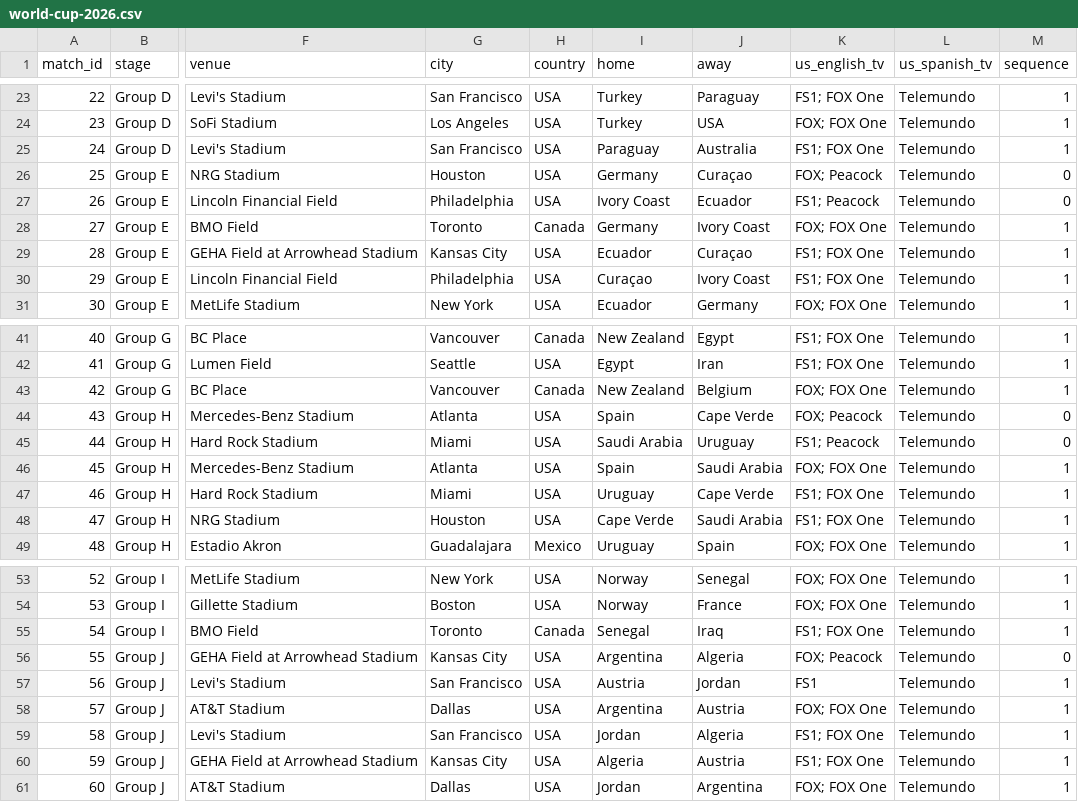
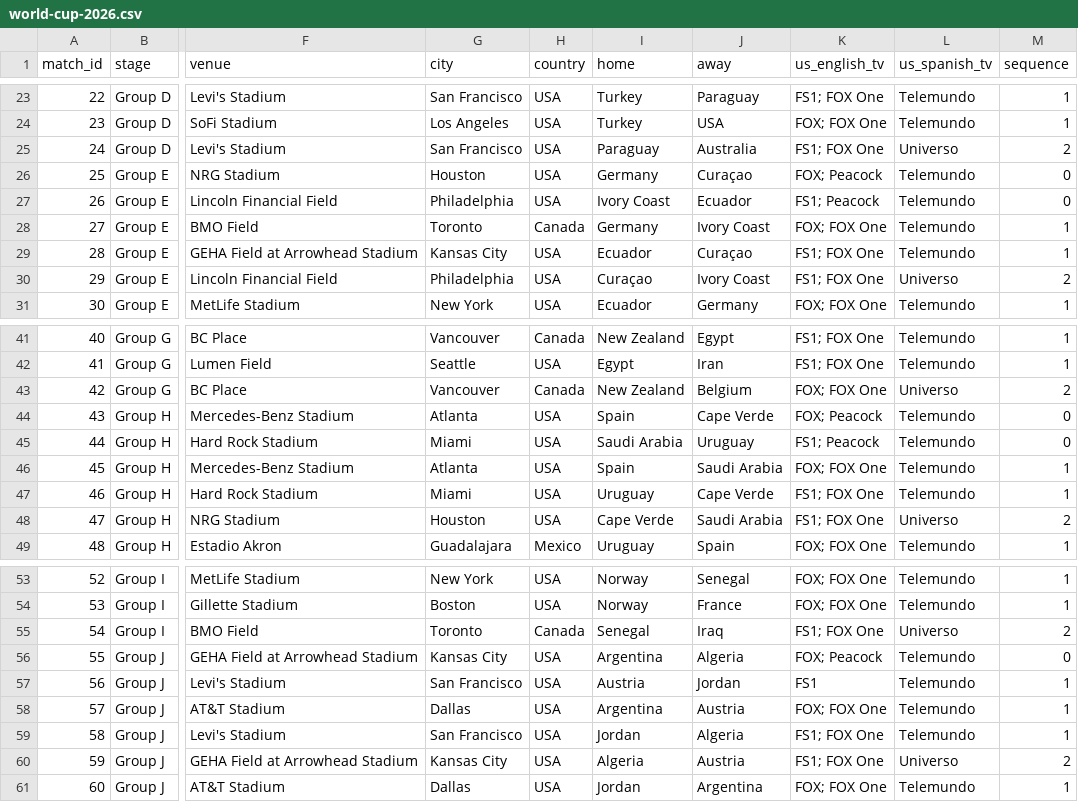
Before and after one commit to debatepro/world-cup-2026-calendar, a CSV file: world-cup-2026.csv, drawn as a sheet; only a part is shown, gaps mark what is left out; the diff covers the shown part only; the diff names each change by its address in the sheet, - before the commit and + after, or states it on an @@ line.

```diff
--- a/world-cup-2026.csv
+++ b/world-cup-2026.csv
-L25 (us_spanish_tv): Telemundo
+L25 (us_spanish_tv): Universo
-M25 (sequence): 1
+M25 (sequence): 2
-L30 (us_spanish_tv): Telemundo
+L30 (us_spanish_tv): Universo
-M30 (sequence): 1
+M30 (sequence): 2
-L43 (us_spanish_tv): Telemundo
+L43 (us_spanish_tv): Universo
-M43 (sequence): 1
+M43 (sequence): 2
-L48 (us_spanish_tv): Telemundo
+L48 (us_spanish_tv): Universo
-M48 (sequence): 1
+M48 (sequence): 2
-L55 (us_spanish_tv): Telemundo
+L55 (us_spanish_tv): Universo
-M55 (sequence): 1
+M55 (sequence): 2
-L60 (us_spanish_tv): Telemundo
+L60 (us_spanish_tv): Universo
-M60 (sequence): 1
+M60 (sequence): 2
```
Also changed, not shown: 12 edited cells elsewhere in this file, 3 other files.
